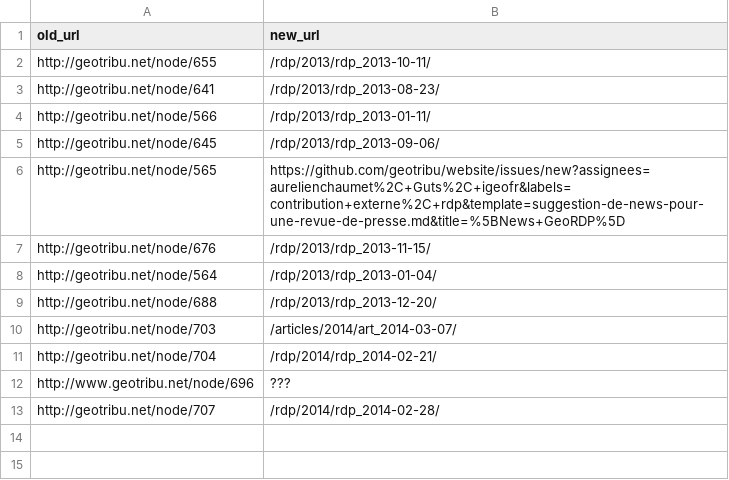
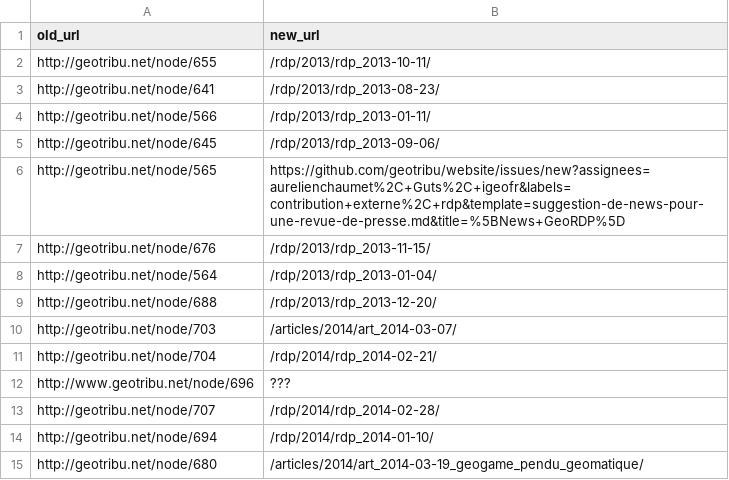
Before and after one commit to geotribu/website, a CSV file: content/toc_nav_ignored/old_url_fixed.csv, drawn as a sheet; the diff names each change by its address in the sheet, - before the commit and + after, or states it on an @@ line.

```diff
--- a/content/toc_nav_ignored/old_url_fixed.csv
+++ b/content/toc_nav_ignored/old_url_fixed.csv
+row 14: http://geotribu.net/node/694 | /rdp/2014/rdp_2014-01-10/
+row 15: http://geotribu.net/node/680 | /articles/2014/art_2014-03-19_geogame_pendu_geomatique/
```
Also changed, not shown: 1 other file.
